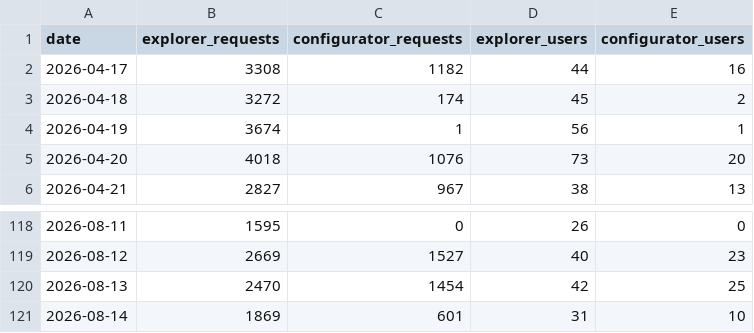
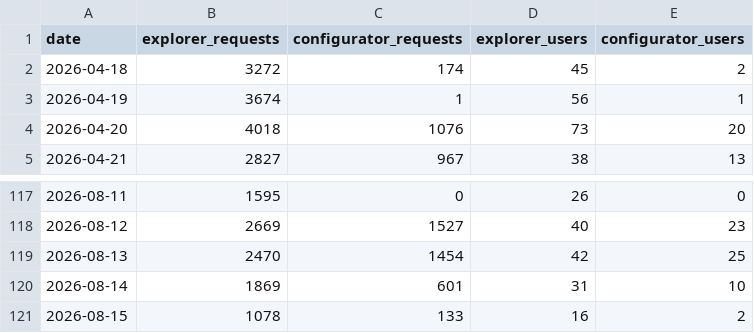
Before and after one commit to hasjj/snowpeak-dashboard, a CSV file: data/cloudfront_metrics.csv, drawn as a sheet; only a part is shown, gaps mark what is left out.

```diff
--- a/data/cloudfront_metrics.csv
+++ b/data/cloudfront_metrics.csv
@@ -1,3 +1,2 @@
 date,explorer_requests,configurator_requests,explorer_users,configurator_users
-2026-04-17,3308,1182,44,16
 2026-04-18,3272,174,45,2
@@ -121 +120,2 @@ date,explorer_requests,configurator_requests,explorer_users,configurator_users
 2026-08-14,1869,601,31,10
+2026-08-15,1078,133,16,2
```
